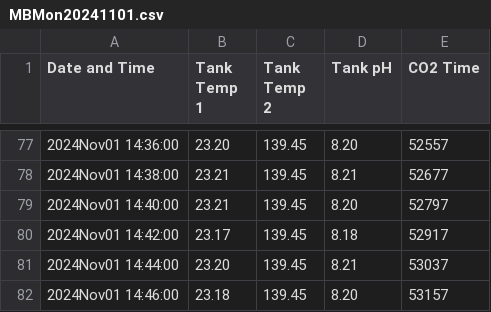
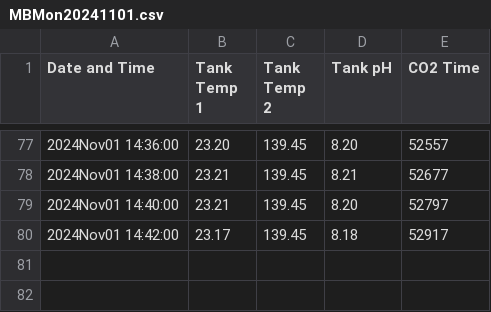
Before and after one commit to symbrosia-co/Symbrosia-Controller, a CSV file: MBMon/logs/MBMon20241101.csv, drawn as a sheet; only a part is shown, gaps mark what is left out; the diff names each change by its address in the sheet, - before the commit and + after, or states it on an @@ line.

```diff
--- a/MBMon/logs/MBMon20241101.csv
+++ b/MBMon/logs/MBMon20241101.csv
-row 81: 2024Nov01 14:44:00 | 23.20 | 139.45 | 8.21 | 53037
-row 82: 2024Nov01 14:46:00 | 23.18 | 139.45 | 8.20 | 53157
```
Also changed, not shown: 2 other files.
